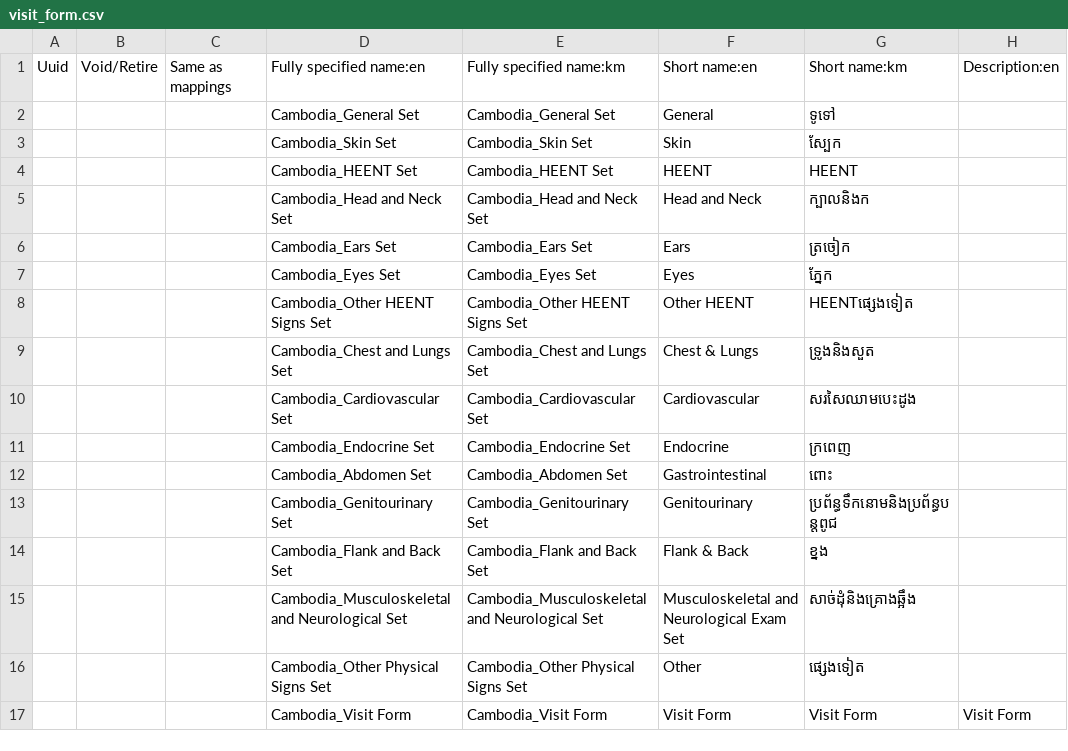
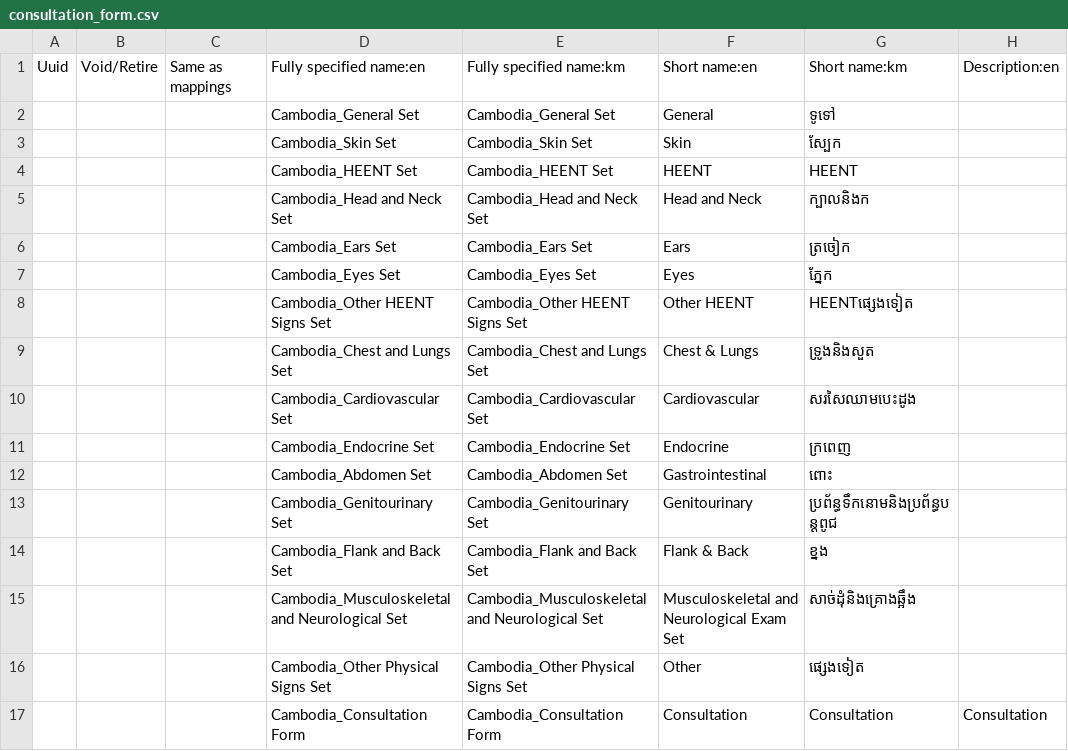
Before and after one commit to rbuisson/openmrs-config-omrs2018, a CSV file: configuration/concepts/consultation_form.csv (was configuration/concepts/visit_form.csv), drawn as a sheet; only a part is shown; the diff names each change by its address in the sheet, - before the commit and + after, or states it on an @@ line.

Commit message:
TLC-55: Rename Visit form to Consultation form
	renamed:    configuration/concepts/visit_form.csv -> configuration/concepts/Concepts - consultation_form.csv
	modified:   configuration/concepts/activate_forms.csv

```diff
--- a/configuration/concepts/visit_form.csv
+++ b/configuration/concepts/consultation_form.csv
-D17: Cambodia_Visit Form
+D17: Cambodia_Consultation Form
-E17: Cambodia_Visit Form
+E17: Cambodia_Consultation Form
-F17: Visit Form
+F17: Consultation
-G17: Visit Form
+G17: Consultation
-H17: Visit Form
+H17: Consultation
```
Also changed, not shown: configuration/concepts/activate_forms.csv.
